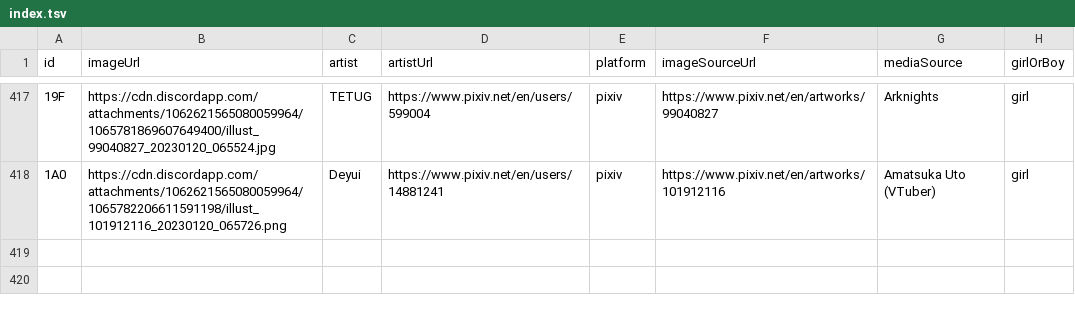
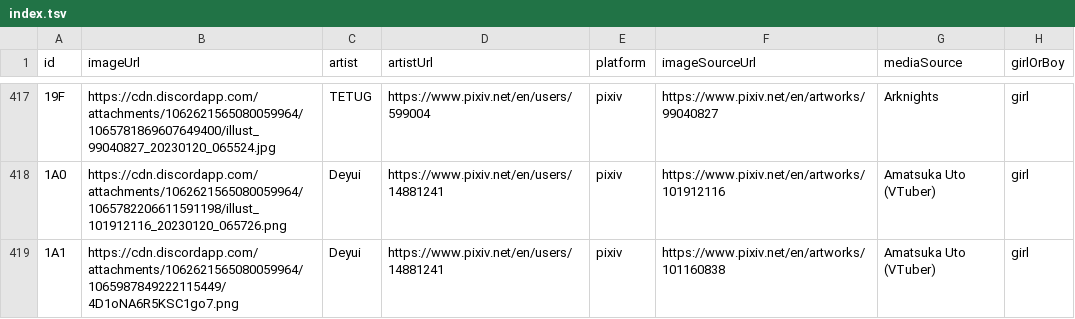
Before and after one commit to nattadasu/nekomimiDb, a TSV file: index.tsv, drawn as a sheet; only a part is shown, gaps mark what is left out; the diff names each change by its address in the sheet, - before the commit and + after, or states it on an @@ line.

Commit message:
Add `1A1` (girl) by Deyui

```diff
--- a/index.tsv
+++ b/index.tsv
+row 419: 1A1 | https://cdn.discordapp.com/attachments/1062621565080059964/1065987849222115449/4D1oNA6R5KSC1go7.png | Deyui | https://www.pixiv.net/en/users/14881241 | pixiv | https://www.pixiv.net/en/artworks/101160838 | Amatsuka Uto (VTuber) | girl
```
Also changed, not shown: 1 other file.
